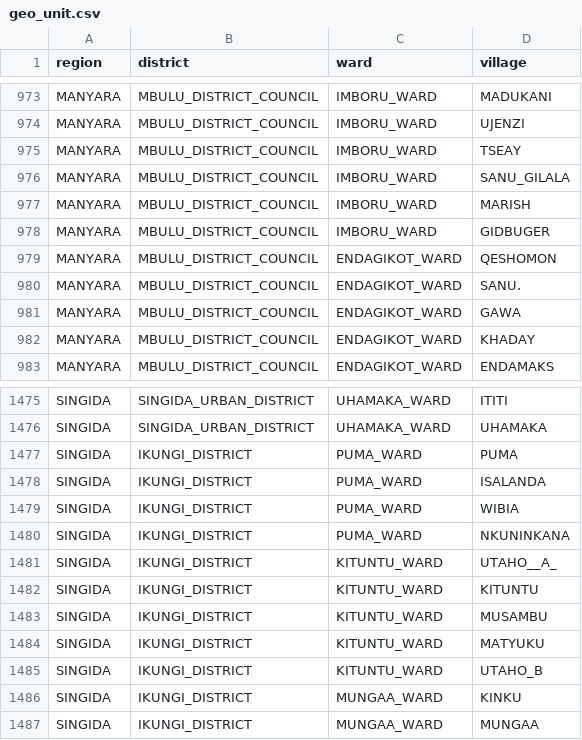
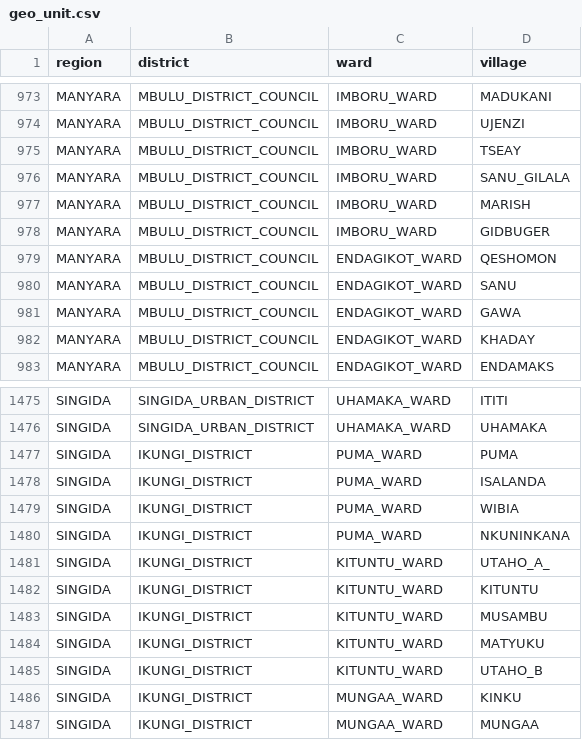
Before and after one commit to clarlars/app-designer, a CSV file: app/config/assets/csv/geo_unit.csv, drawn as a sheet; only a part is shown, gaps mark what is left out; the diff covers the shown part only.

```diff
--- a/app/config/assets/csv/geo_unit.csv
+++ b/app/config/assets/csv/geo_unit.csv
@@ -979,3 +979,3 @@ MANYARA,MBULU_DISTRICT_COUNCIL,IMBORU_WARD,GIDBUGER
 MANYARA,MBULU_DISTRICT_COUNCIL,ENDAGIKOT_WARD,QESHOMON
-MANYARA,MBULU_DISTRICT_COUNCIL,ENDAGIKOT_WARD,SANU.
+MANYARA,MBULU_DISTRICT_COUNCIL,ENDAGIKOT_WARD,SANU
 MANYARA,MBULU_DISTRICT_COUNCIL,ENDAGIKOT_WARD,GAWA
@@ -1480,3 +1480,3 @@ SINGIDA,IKUNGI_DISTRICT,PUMA_WARD,WIBIA
 SINGIDA,IKUNGI_DISTRICT,PUMA_WARD,NKUNINKANA
-SINGIDA,IKUNGI_DISTRICT,KITUNTU_WARD,UTAHO__A_
+SINGIDA,IKUNGI_DISTRICT,KITUNTU_WARD,UTAHO_A_
 SINGIDA,IKUNGI_DISTRICT,KITUNTU_WARD,KITUNTU
```
Also changed, not shown: 18 edited cells elsewhere in this file.
